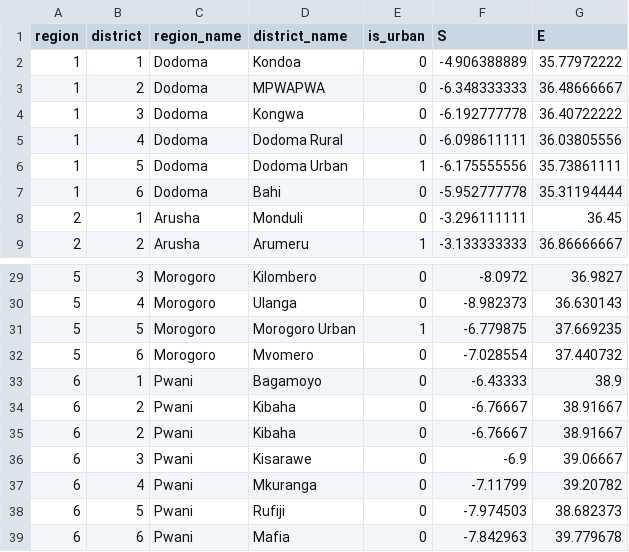
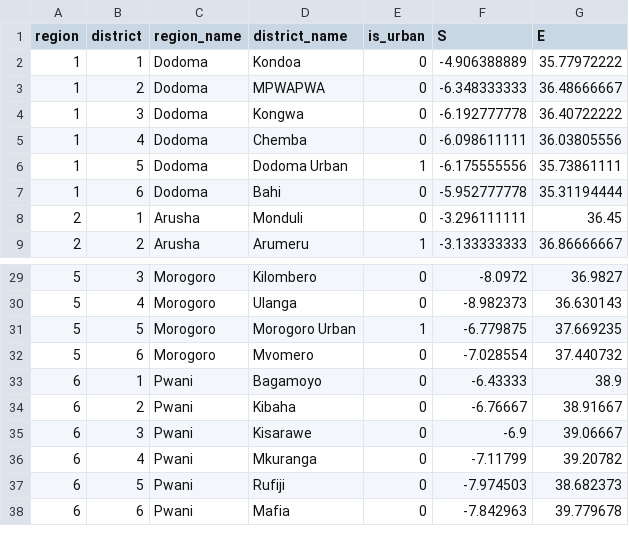
Before and after one commit to anuragr81/research, a CSV file: consumption/lsms/district_code.csv, drawn as a sheet; only a part is shown, gaps mark what is left out.

Commit message:
Minor edits to confirm matching with existing district_codes.

```diff
--- a/consumption/lsms/district_code.csv
+++ b/consumption/lsms/district_code.csv
@@ -4,3 +4,3 @@ region,district,region_name,district_name,is_urban,S,E
 1,3,Dodoma,Kongwa,0,-6.192777778,36.40722222
-1,4,Dodoma,Dodoma Rural,0,-6.098611111,36.03805556
+1,4,Dodoma,Chemba,0,-6.098611111,36.03805556
 1,5,Dodoma,Dodoma Urban,1,-6.175555556,35.73861111
@@ -33,3 +33,2 @@ region,district,region_name,district_name,is_urban,S,E
 6,1,Pwani,Bagamoyo,0,-6.43333,38.9
-6,2,Pwani,Kibaha,0,-6.76667,38.91667
 6,2,Pwani,Kibaha,0,-6.76667,38.91667
```
Also changed, not shown: 3 other files.
